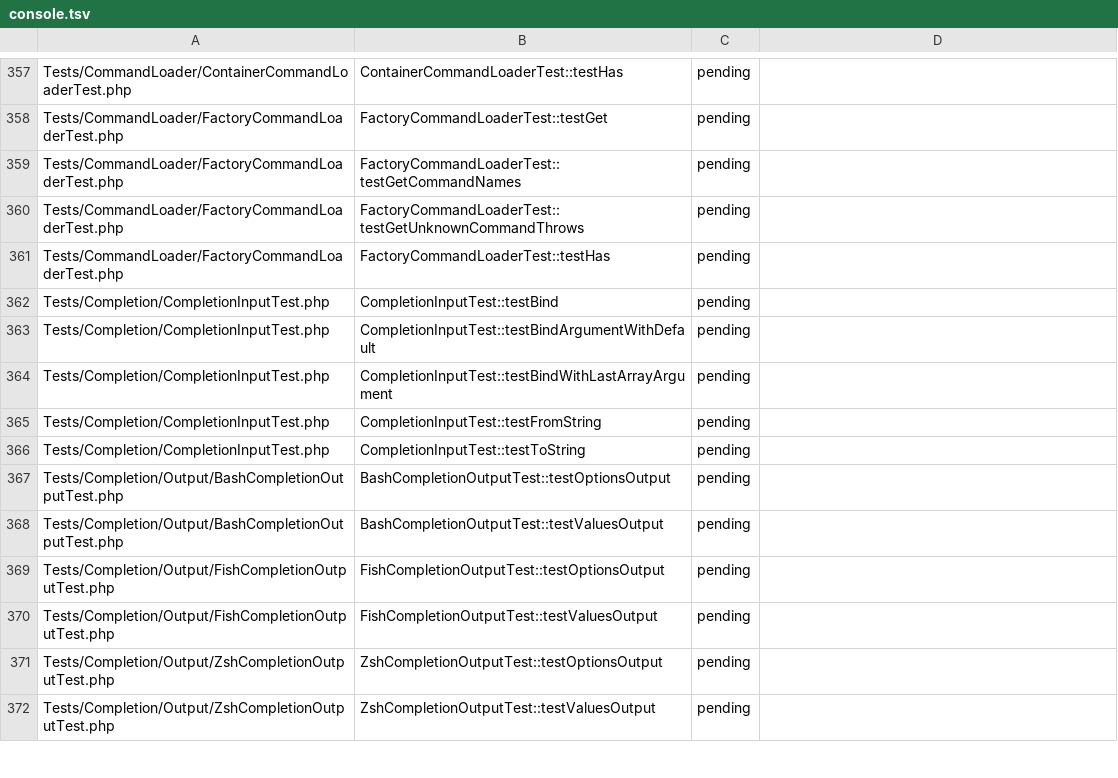
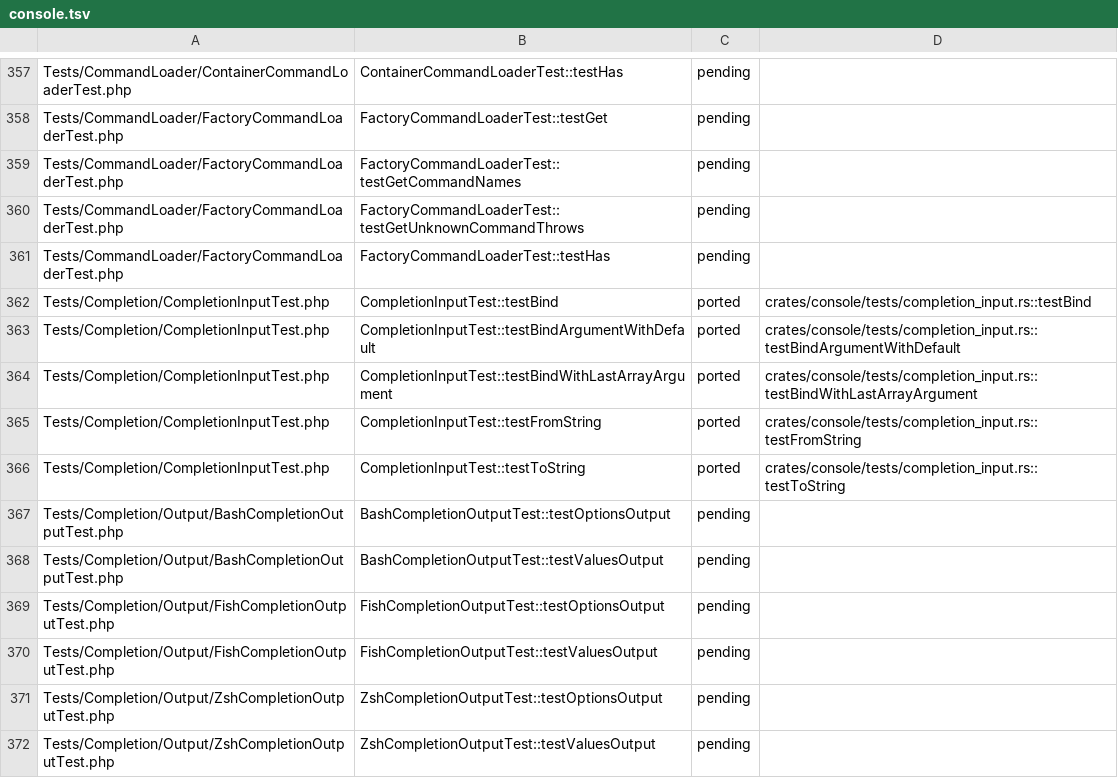
Before and after one commit to D-Nations/symfony-rs, a TSV file: parity/symfony/console.tsv, drawn as a sheet; only a part is shown, gaps mark what is left out; the diff covers the shown part only.

```diff
--- a/parity/symfony/console.tsv
+++ b/parity/symfony/console.tsv
@@ -361,7 +361,7 @@ Tests/CommandLoader/FactoryCommandLoaderTest.php	FactoryCommandLoaderTest::testG
 Tests/CommandLoader/FactoryCommandLoaderTest.php	FactoryCommandLoaderTest::testHas	pending	
-Tests/Completion/CompletionInputTest.php	CompletionInputTest::testBind	pending	
-Tests/Completion/CompletionInputTest.php	CompletionInputTest::testBindArgumentWithDefault	pending	
-Tests/Completion/CompletionInputTest.php	CompletionInputTest::testBindWithLastArrayArgument	pending	
-Tests/Completion/CompletionInputTest.php	CompletionInputTest::testFromString	pending	
-Tests/Completion/CompletionInputTest.php	CompletionInputTest::testToString	pending	
+Tests/Completion/CompletionInputTest.php	CompletionInputTest::testBind	ported	crates/console/tests/completion_input.rs::testBind
+Tests/Completion/CompletionInputTest.php	CompletionInputTest::testBindArgumentWithDefault	ported	crates/console/tests/completion_input.rs::testBindArgumentWithDefault
+Tests/Completion/CompletionInputTest.php	CompletionInputTest::testBindWithLastArrayArgument	ported	crates/console/tests/completion_input.rs::testBindWithLastArrayArgument
+Tests/Completion/CompletionInputTest.php	CompletionInputTest::testFromString	ported	crates/console/tests/completion_input.rs::testFromString
+Tests/Completion/CompletionInputTest.php	CompletionInputTest::testToString	ported	crates/console/tests/completion_input.rs::testToString
 Tests/Completion/Output/BashCompletionOutputTest.php	BashCompletionOutputTest::testOptionsOutput	pending	
```
Also changed, not shown: 46 edited cells elsewhere in this file, parity/sources.tsv, 6 other files.
